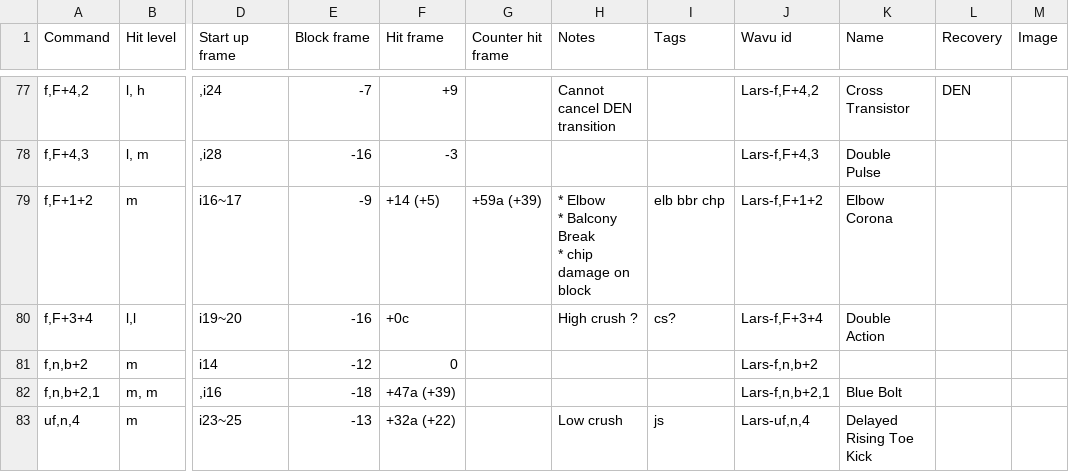
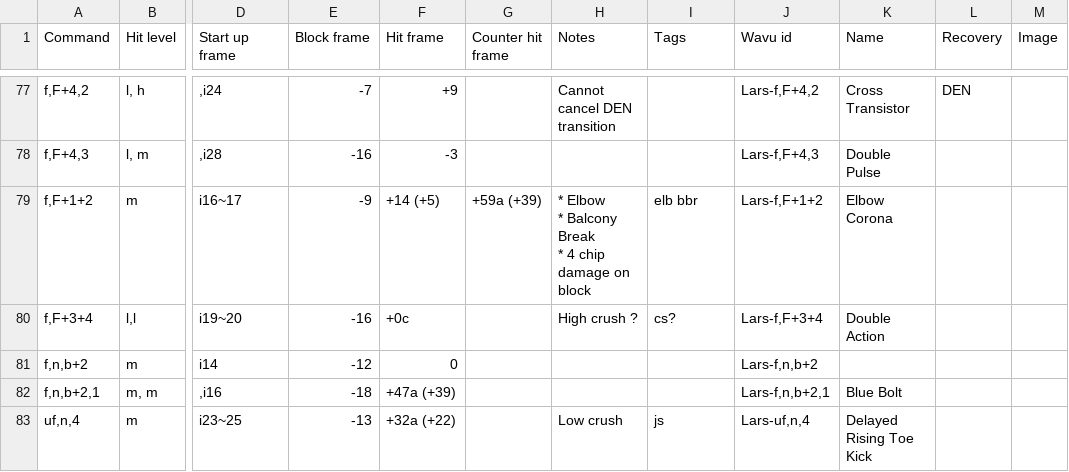
Before and after one commit to pbruvoll/tekkendocs, a CSV file: data/wavuConvertedCsv/lars/lars-special.csv, drawn as a sheet; only a part is shown, gaps mark what is left out; ↵ is a line break in a cell; the diff covers the shown part only; the diff names each change by its address in the sheet, - before the commit and + after, or states it on an @@ line.

Commit message:
wavu-2025-01-25

```diff
--- a/data/wavuConvertedCsv/lars/lars-special.csv
+++ b/data/wavuConvertedCsv/lars/lars-special.csv
-H79 (Notes): …Break ↵ * chip damage…
+H79 (Notes): …Break ↵ * 4 chip damage…
-I79 (Tags): elb bbr chp
+I79 (Tags): elb bbr
```
Also changed, not shown: 11 edited cells elsewhere in this file, data/wavuConvertedCsv/asuka/asuka-special.csv, data/wavuConvertedCsv/feng/feng-special.csv, 49 other files.
